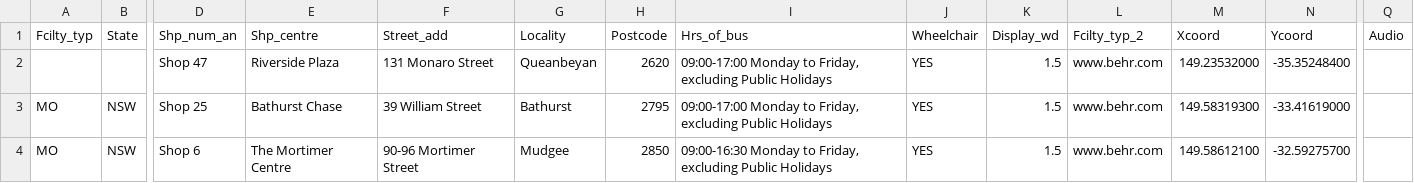
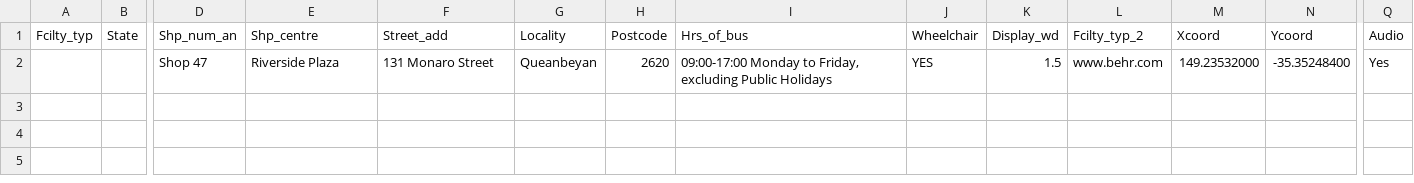
Before and after one commit to Zak3Mak/Test, a CSV file: examples/medicare.csv, drawn as a sheet; only a part is shown, gaps mark what is left out; rows hold the shown columns only; the diff names each change by its address in the sheet, - before the commit and + after, or states it on an @@ line.

Commit message:
Update medicare.csv

```diff
--- a/examples/medicare.csv
+++ b/examples/medicare.csv
-Q2 (Audio): (empty)
+Q2 (Audio): Yes
-row 3: MO | NSW | Shop 25 | Bathurst Chase | 39 William Street | Bathurst | 2795 | 09:00-17:00 Monday to Friday, excluding Public Holidays | YES | 1.5 | www.behr.com | 149.58319300 | -33.41619000
-row 4: MO | NSW | Shop 6 | The Mortimer Centre | 90-96 Mortimer Street | Mudgee | 2850 | 09:00-16:30 Monday to Friday, excluding Public Holidays | YES | 1.5 | www.behr.com | 149.58612100 | -32.59275700
```
